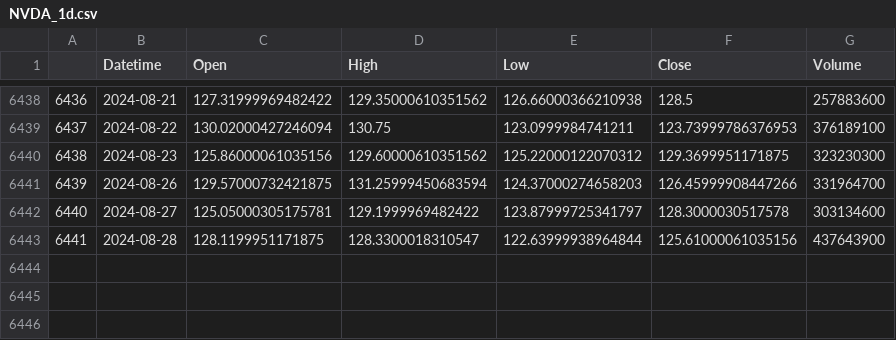
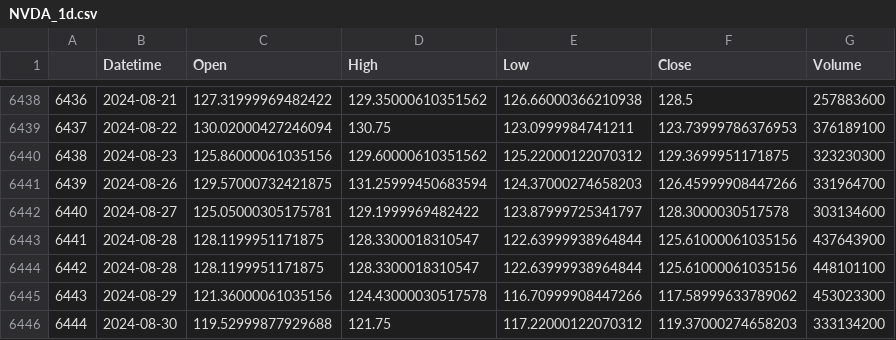
Before and after one commit to gcfc/money-tree, a CSV file: data/NVDA_1d.csv, drawn as a sheet; only a part is shown, gaps mark what is left out.

```diff
--- a/data/NVDA_1d.csv
+++ b/data/NVDA_1d.csv
@@ -6443 +6443,4 @@
 6441,2024-08-28,128.1199951171875,128.3300018310547,122.63999938964844,125.61000061035156,437643900
+6442,2024-08-28,128.1199951171875,128.3300018310547,122.63999938964844,125.61000061035156,448101100
+6443,2024-08-29,121.36000061035156,124.43000030517578,116.70999908447266,117.58999633789062,453023300
+6444,2024-08-30,119.52999877929688,121.75,117.22000122070312,119.37000274658203,333134200
```
Also changed, not shown: data/MSFT_1h.csv, data/NVDA_1h.csv, 41 other files.
